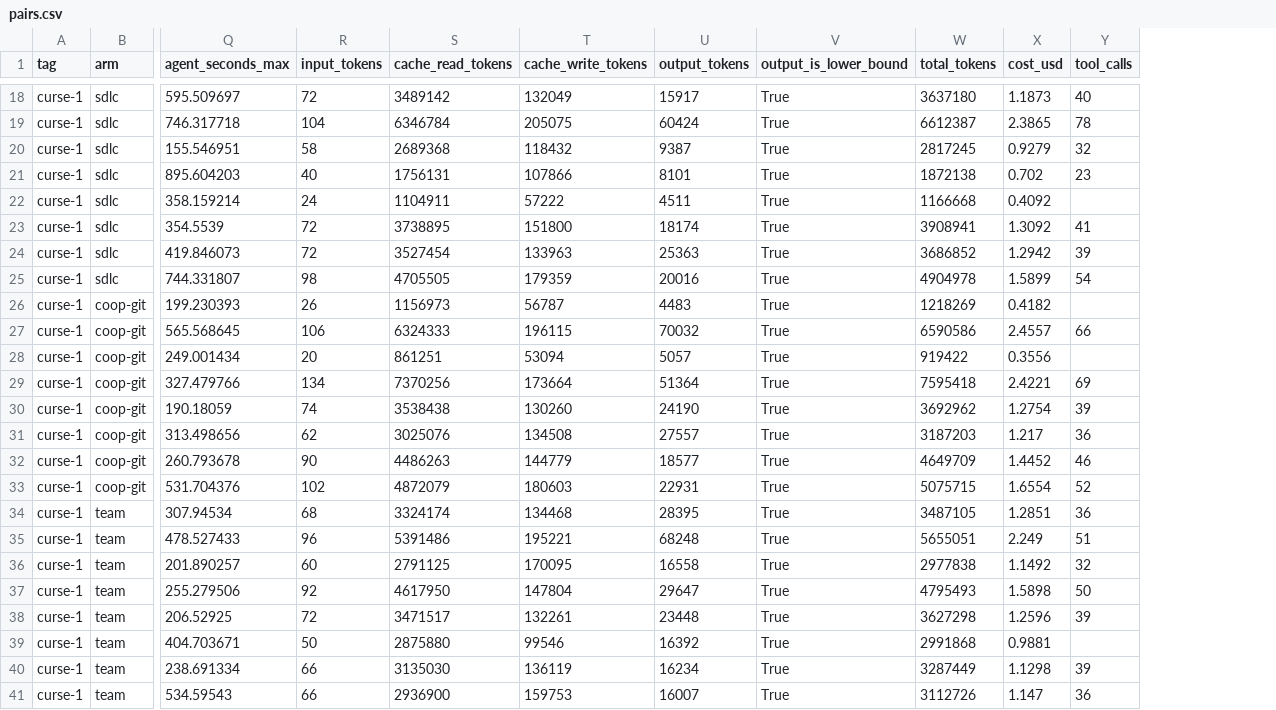
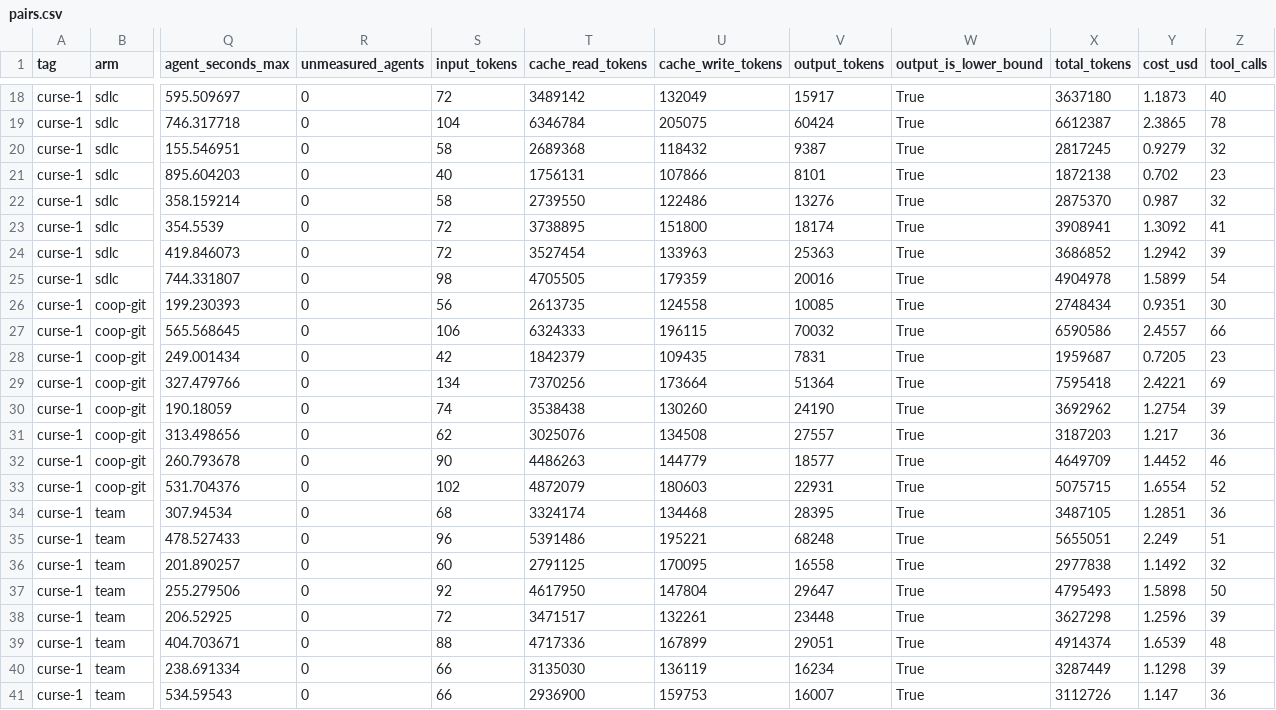
Before and after one commit to OpenSpineConsortium/coordbench, a CSV file: bench/cooperbench/results/curse-1-step-8/pairs.csv, drawn as a sheet; only a part is shown, gaps mark what is left out; addresses are those after the commit; the diff covers the shown part only; the diff names each change by its address in the sheet, - before the commit and + after, or states it on an @@ line.

```diff
--- a/bench/cooperbench/results/curse-1-step-8/pairs.csv
+++ b/bench/cooperbench/results/curse-1-step-8/pairs.csv
+column R (unmeasured_agents), rows 18-41: all 0
-S22 (input_tokens): 24
+S22 (input_tokens): 58
-T22 (cache_read_tokens): 1104911
+T22 (cache_read_tokens): 2739550
-U22 (cache_write_tokens): 57222
+U22 (cache_write_tokens): 122486
-V22 (output_tokens): 4511
+V22 (output_tokens): 13276
-X22 (total_tokens): 1166668
+X22 (total_tokens): 2875370
-Y22 (cost_usd): 0.4092
+Y22 (cost_usd): 0.987
-Z22 (tool_calls): (empty)
+Z22 (tool_calls): 32
-S26 (input_tokens): 26
+S26 (input_tokens): 56
-T26 (cache_read_tokens): 1156973
+T26 (cache_read_tokens): 2613735
-U26 (cache_write_tokens): 56787
+U26 (cache_write_tokens): 124558
-V26 (output_tokens): 4483
+V26 (output_tokens): 10085
-X26 (total_tokens): 1218269
+X26 (total_tokens): 2748434
-Y26 (cost_usd): 0.4182
+Y26 (cost_usd): 0.9351
-Z26 (tool_calls): (empty)
+Z26 (tool_calls): 30
-S28 (input_tokens): 20
+S28 (input_tokens): 42
-T28 (cache_read_tokens): 861251
+T28 (cache_read_tokens): 1842379
-U28 (cache_write_tokens): 53094
+U28 (cache_write_tokens): 109435
-V28 (output_tokens): 5057
+V28 (output_tokens): 7831
-X28 (total_tokens): 919422
+X28 (total_tokens): 1959687
-Y28 (cost_usd): 0.3556
+Y28 (cost_usd): 0.7205
-Z28 (tool_calls): (empty)
+Z28 (tool_calls): 23
-S39 (input_tokens): 50
+S39 (input_tokens): 88
-T39 (cache_read_tokens): 2875880
+T39 (cache_read_tokens): 4717336
-U39 (cache_write_tokens): 99546
+U39 (cache_write_tokens): 167899
-V39 (output_tokens): 16392
+V39 (output_tokens): 29051
-X39 (total_tokens): 2991868
+X39 (total_tokens): 4914374
-Y39 (cost_usd): 0.9881
+Y39 (cost_usd): 1.6539
-Z39 (tool_calls): (empty)
+Z39 (tool_calls): 48
```
Also changed, not shown: 14 edited cells elsewhere in this file, 21 other files.
